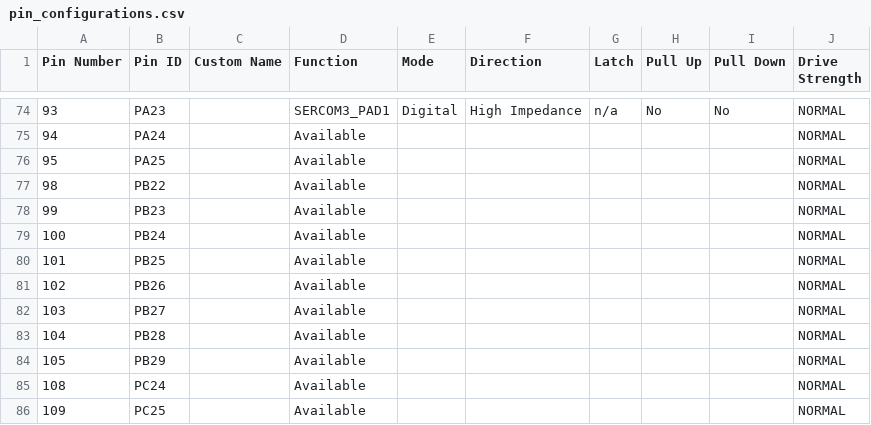
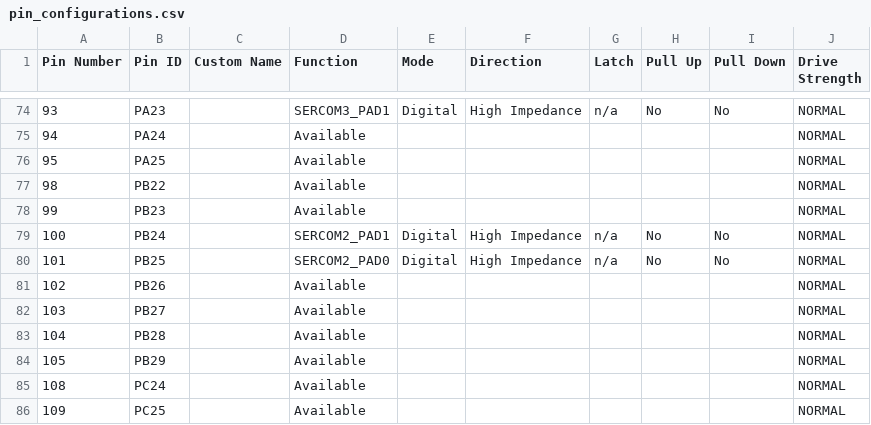
Before and after one commit to andyappeldorn/SAME54XPRO_MTCH2120Host, a CSV file: src/config/default/pin_configurations.csv, drawn as a sheet; only a part is shown, gaps mark what is left out.

```diff
--- a/src/config/default/pin_configurations.csv
+++ b/src/config/default/pin_configurations.csv
@@ -78,4 +78,4 @@ Pin Number,Pin ID,Custom Name,Function,Mode, Direction,Latch,Pull Up,Pull Down,D
 99,PB23,,Available,,,,,,NORMAL
-100,PB24,,Available,,,,,,NORMAL
-101,PB25,,Available,,,,,,NORMAL
+100,PB24,,SERCOM2_PAD1,Digital,High Impedance,n/a,No,No,NORMAL
+101,PB25,,SERCOM2_PAD0,Digital,High Impedance,n/a,No,No,NORMAL
 102,PB26,,Available,,,,,,NORMAL
```
Also changed, not shown: 16 other files.
